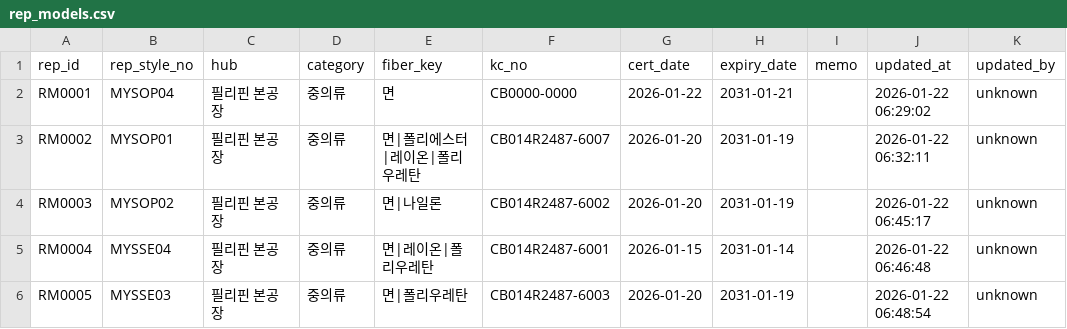
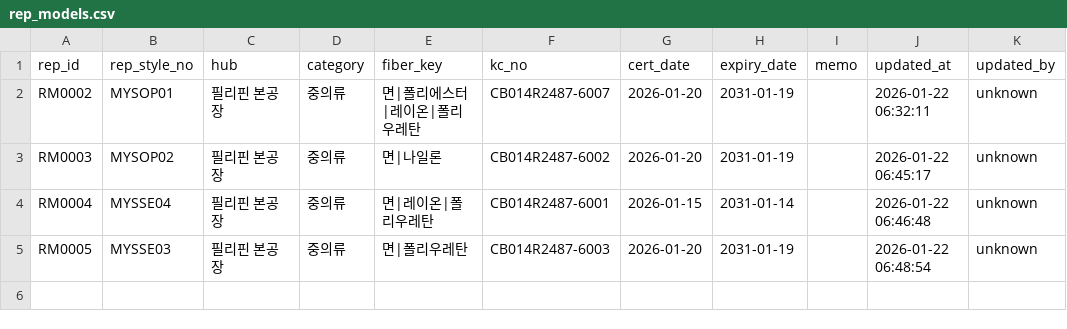
Before and after one commit to chanzii/kc-model-app, a CSV file: data/rep_models.csv, drawn as a sheet; the diff names each change by its address in the sheet, - before the commit and + after, or states it on an @@ line.

Commit message:
delete rep_model RM0001

```diff
--- a/data/rep_models.csv
+++ b/data/rep_models.csv
-row 2: RM0001 | MYSOP04 | 필리핀 본공장 | 중의류 | 면 | CB0000-0000 | 2026-01-22 | 2031-01-21 |  | 2026-01-22 06:29:02 | unknown
```
